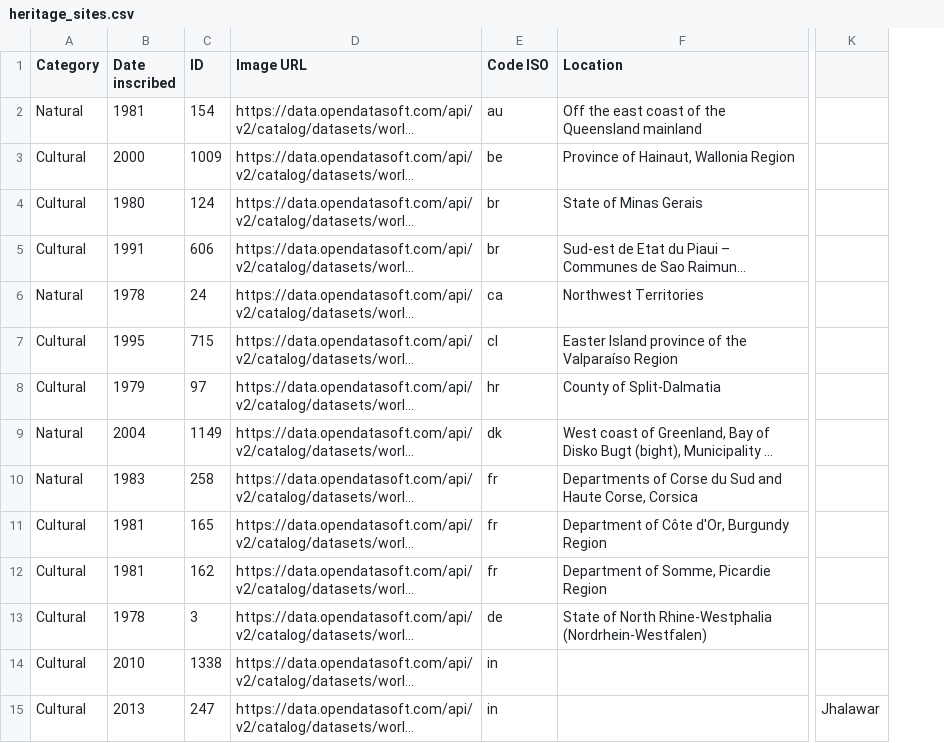
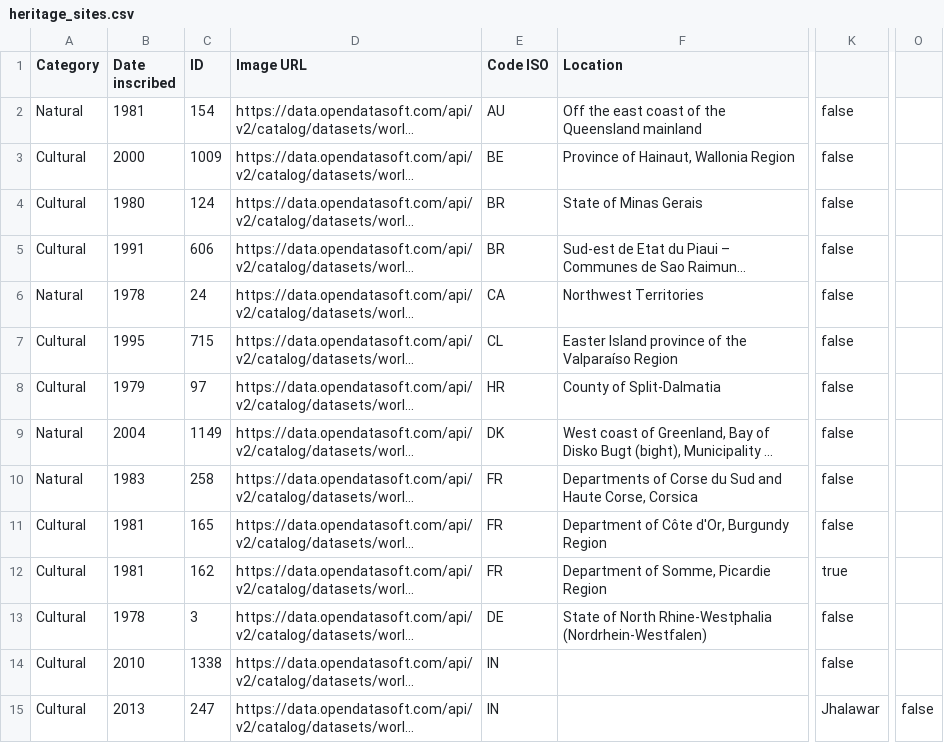
Before and after one commit to smuefsmuef/HeritageSitesJavaFX, a CSV file: build/resources/main/data/heritage_sites.csv, drawn as a sheet; only a part is shown, gaps mark what is left out; long unchanged cells end in …; removed rows and columns are numbered as before the commit, all else as after; the diff covers the shown part only; the diff names each change by its address in the sheet, - before the commit and + after, or states it on an @@ line.

```diff
--- a/build/resources/main/data/heritage_sites.csv
+++ b/build/resources/main/data/heritage_sites.csv
-column K, row 15: Jhalawar
+column K, rows 2-15: false | false | false | false | false | false | false | false | false | false | true | false | false | Jhalawar
+column O, row 15: false
-E2 (Code ISO): au
+E2 (Code ISO): AU
-E3 (Code ISO): be
+E3 (Code ISO): BE
-E4:E5 (Code ISO): br
+E4:E5 (Code ISO): BR
-E6 (Code ISO): ca
+E6 (Code ISO): CA
-E7 (Code ISO): cl
+E7 (Code ISO): CL
-E8 (Code ISO): hr
+E8 (Code ISO): HR
-E9 (Code ISO): dk
+E9 (Code ISO): DK
-E10:E12 (Code ISO): fr
+E10:E12 (Code ISO): FR
-E13 (Code ISO): de
+E13 (Code ISO): DE
-E14:E15 (Code ISO): in
+E14:E15 (Code ISO): IN
```
Also changed, not shown: 121 edited cells elsewhere in this file, 2 other files.
